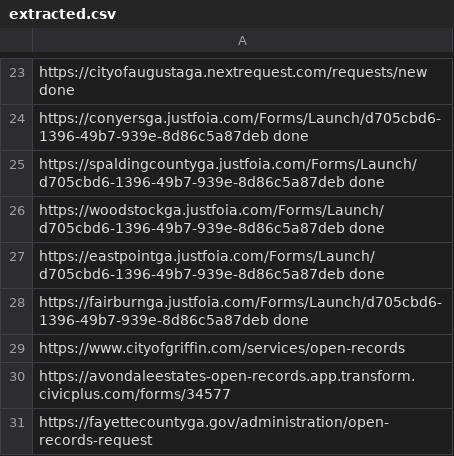
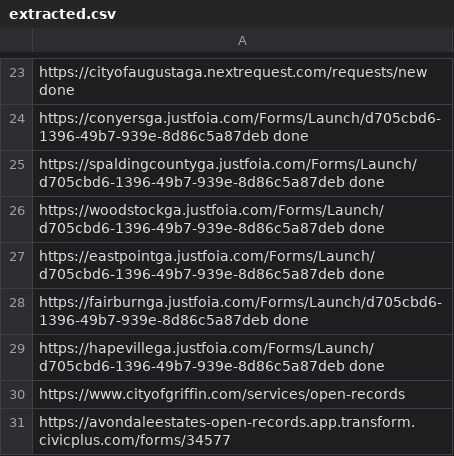
Before and after one commit to Haseebraza12/Automation_Bot, a CSV file: extracted.csv, drawn as a sheet; only a part is shown, gaps mark what is left out; the shorter side is filled out with more unchanged rows.

```diff
--- a/extracted.csv
+++ b/extracted.csv
@@ -28,2 +28,3 @@ https://eastpointga.justfoia.com/Forms/Launch/d705cbd6-1396-49b7-939e-8d86c5a87d
 https://fairburnga.justfoia.com/Forms/Launch/d705cbd6-1396-49b7-939e-8d86c5a87deb done
+https://hapevillega.justfoia.com/Forms/Launch/d705cbd6-1396-49b7-939e-8d86c5a87deb done
 https://www.cityofgriffin.com/services/open-records
```
Also changed, not shown: links_not_working.csv, 3 other files.
